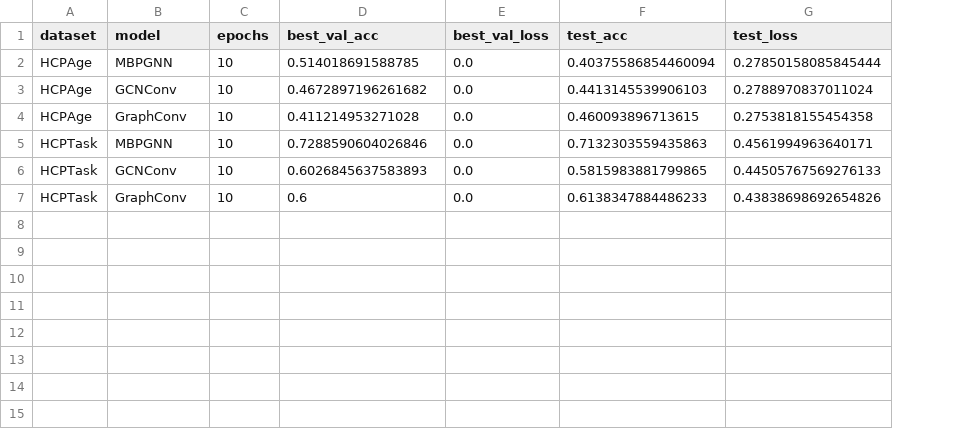
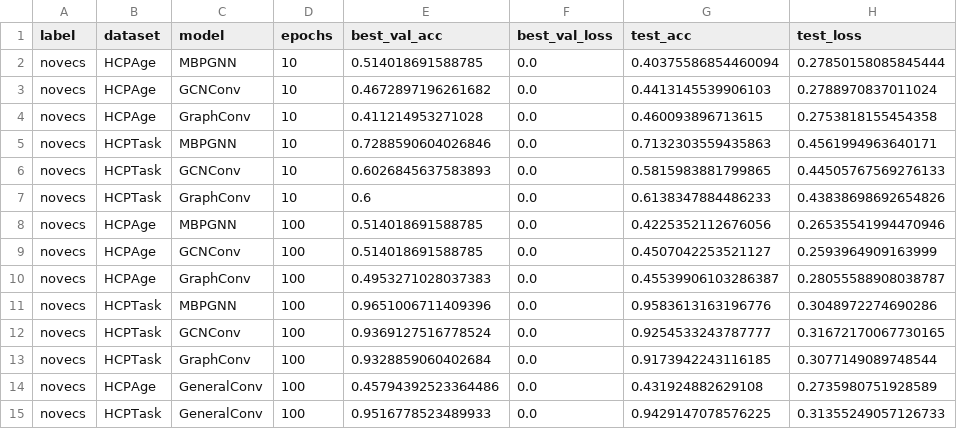
Before and after one commit to roma0615/NeuroGraph, a CSV file: results/results_new.csv, drawn as a sheet; the diff names each change by its address in the sheet, - before the commit and + after, or states it on an @@ line.

```diff
--- a/results/results_new.csv
+++ b/results/results_new.csv
+column A (label), rows 2-7: all novecs
+row 8: novecs | HCPAge | MBPGNN | 100 | 0.514018691588785 | 0.0 | 0.4225352112676056 | 0.26535541994470946
+row 9: novecs | HCPAge | GCNConv | 100 | 0.514018691588785 | 0.0 | 0.4507042253521127 | 0.2593964909163999
+row 10: novecs | HCPAge | GraphConv | 100 | 0.4953271028037383 | 0.0 | 0.45539906103286387 | 0.28055588908038787
+row 11: novecs | HCPTask | MBPGNN | 100 | 0.9651006711409396 | 0.0 | 0.9583613163196776 | 0.3048972274690286
+row 12: novecs | HCPTask | GCNConv | 100 | 0.9369127516778524 | 0.0 | 0.9254533243787777 | 0.31672170067730165
+row 13: novecs | HCPTask | GraphConv | 100 | 0.9328859060402684 | 0.0 | 0.9173942243116185 | 0.3077149089748544
+row 14: novecs | HCPAge | GeneralConv | 100 | 0.45794392523364486 | 0.0 | 0.431924882629108 | 0.2735980751928589
+row 15: novecs | HCPTask | GeneralConv | 100 | 0.9516778523489933 | 0.0 | 0.9429147078576225 | 0.31355249057126733
```
Also changed, not shown: 6 other files.
